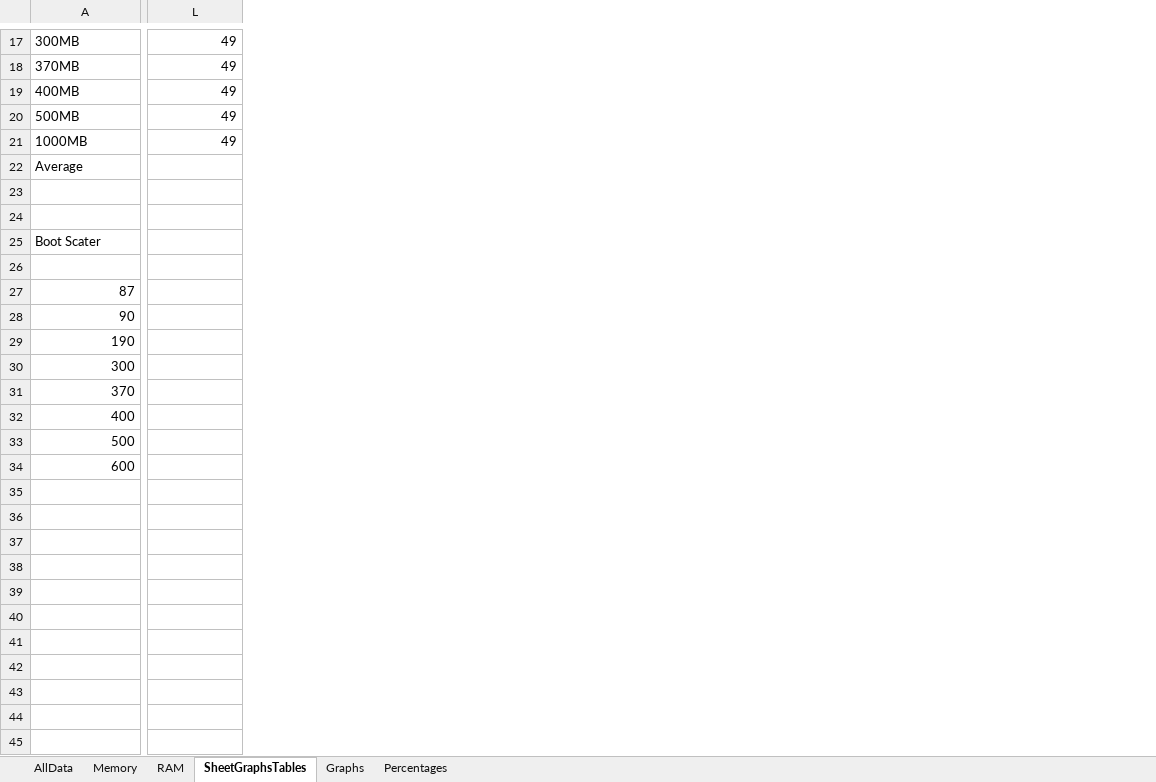
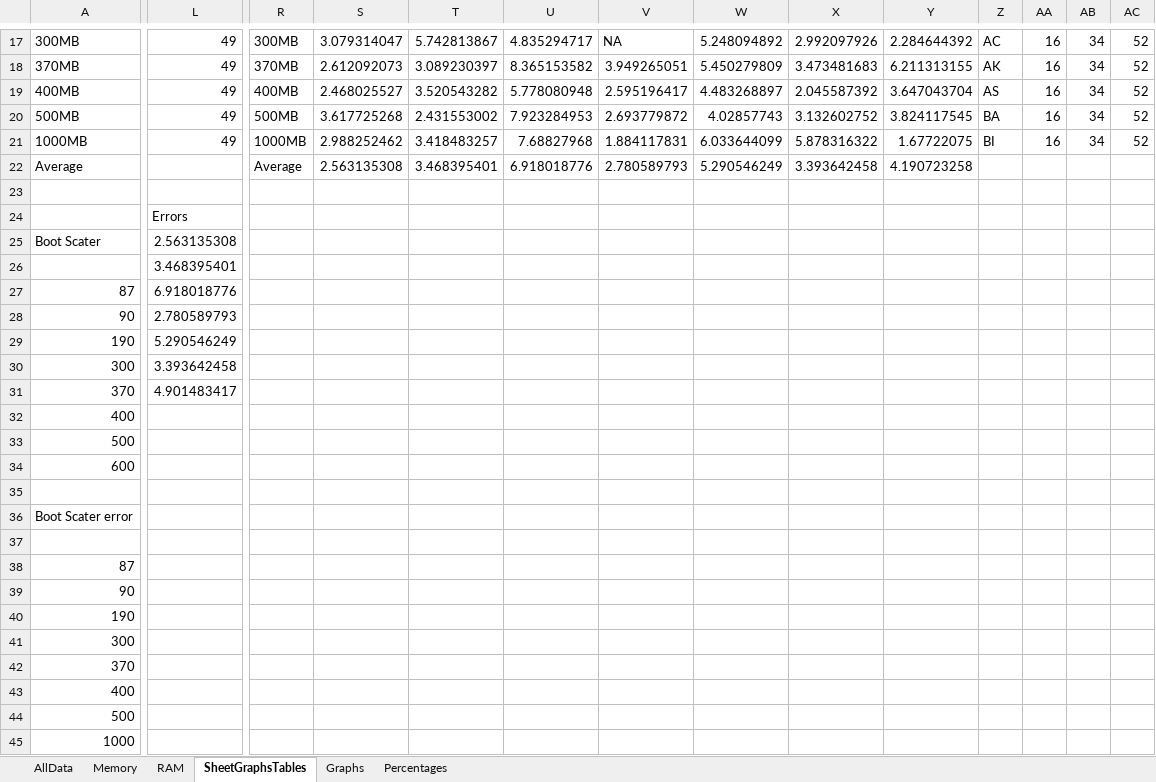
Before and after one commit to SergioMiguez/Hillock, an Excel workbook: Custom Kernel Development/Testing Performance/Results/TestData.xlsx, sheet SheetGraphsTables, drawn as a sheet; only a part is shown, gaps mark what is left out; values as stored, in another font and other column widths than the file's, no borders; rows hold the shown columns only; the diff covers the shown part only; the diff names each change by its address in the sheet, - before the commit and + after, or states it on an @@ line.

```diff
--- a/Custom Kernel Development/Testing Performance/Results/TestData.xlsx (sheet SheetGraphsTables)
+++ b/Custom Kernel Development/Testing Performance/Results/TestData.xlsx (sheet SheetGraphsTables)
+column R, rows 17-22: 300MB | 370MB | 400MB | 500MB | 1000MB | Average
+column S, rows 17-22: 3.079314047 | 2.612092073 | 2.468025527 | 3.617725268 | 2.988252462 | 2.563135308
+column T, rows 17-22: 5.742813867 | 3.089230397 | 3.520543282 | 2.431553002 | 3.418483257 | 3.468395401
+column U, rows 17-22: 4.835294717 | 8.365153582 | 5.778080948 | 7.923284953 | 7.68827968 | 6.918018776
+column V, rows 17-22: NA | 3.949265051 | 2.595196417 | 2.693779872 | 1.884117831 | 2.780589793
+column W, rows 17-22: 5.248094892 | 5.450279809 | 4.483268897 | 4.02857743 | 6.033644099 | 5.290546249
+column X, rows 17-22: 2.992097926 | 3.473481683 | 2.045587392 | 3.132602752 | 5.878316322 | 3.393642458
+column Y, rows 17-22: 2.284644392 | 6.211313155 | 3.647043704 | 3.824117545 | 1.67722075 | 4.190723258
+column Z, rows 17-21: AC | AK | AS | BA | BI
+column AA, rows 17-21: all 16
+column AB, rows 17-21: all 34
+column AC, rows 17-21: all 52
-L24: (empty)
+L24: Errors
-L25: (empty)
+L25: 2.563135308
-L26: (empty)
+L26: 3.468395401
-L27: (empty)
+L27: 6.918018776
-L28: (empty)
+L28: 2.780589793
-L29: (empty)
+L29: 5.290546249
-L30: (empty)
+L30: 3.393642458
-L31: (empty)
+L31: 4.901483417
+row 35: (empty)
+row 36: Boot Scater error
+row 37: (empty)
+row 38: 87
+row 39: 90
+row 40: 190
+row 41: 300
+row 42: 370
+row 43: 400
+row 44: 500
+row 45: 1000
```
Also changed, not shown: 5 added columns elsewhere in this sheet, sheet RAM, charts or pictures, 2 other files.
